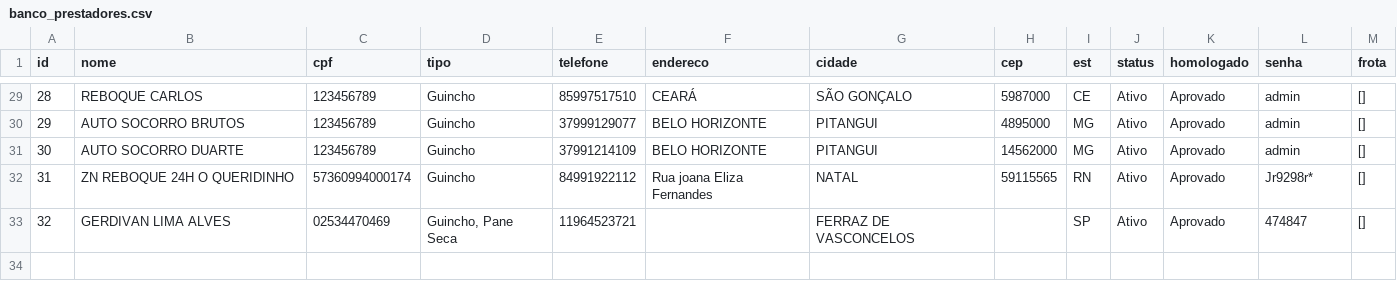
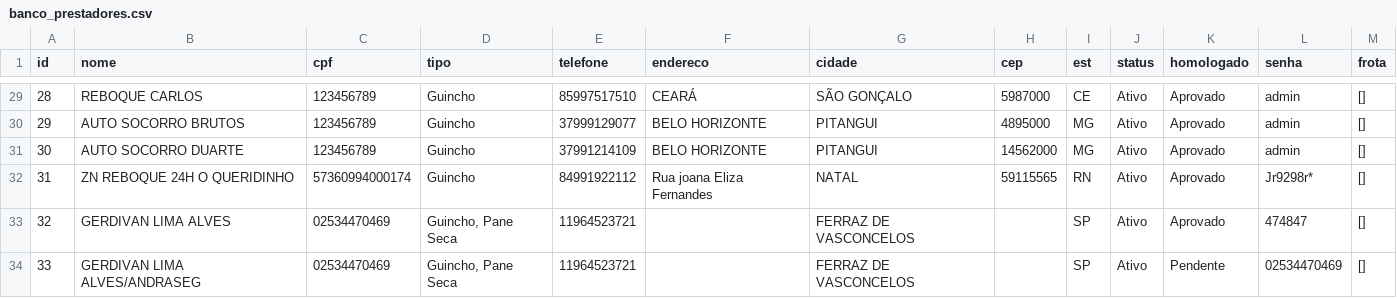
Before and after one commit to adrastreamentos/ad-central, a CSV file: AD_Assistencia/banco_prestadores.csv, drawn as a sheet; only a part is shown, gaps mark what is left out; the diff names each change by its address in the sheet, - before the commit and + after, or states it on an @@ line.

Commit message:
🔥 Auto-salvamento: AD_Assistencia/banco_prestadores.csv

```diff
--- a/AD_Assistencia/banco_prestadores.csv
+++ b/AD_Assistencia/banco_prestadores.csv
+row 34: 33 | GERDIVAN LIMA ALVES/ANDRASEG | 02534470469 | Guincho, Pane Seca | 11964523721 |  | FERRAZ DE VASCONCELOS |  | SP | Ativo | Pendente | 02534470469 | []
```
